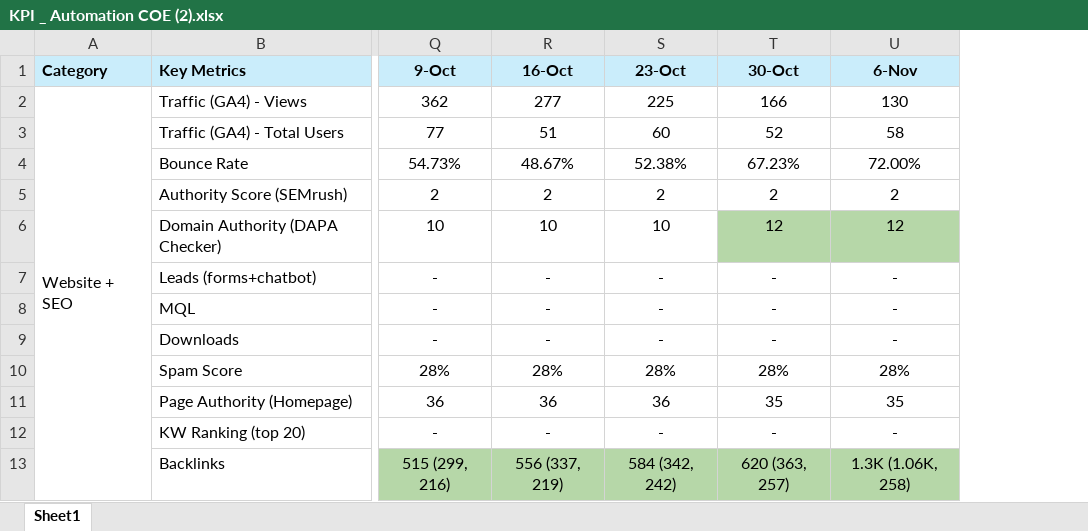
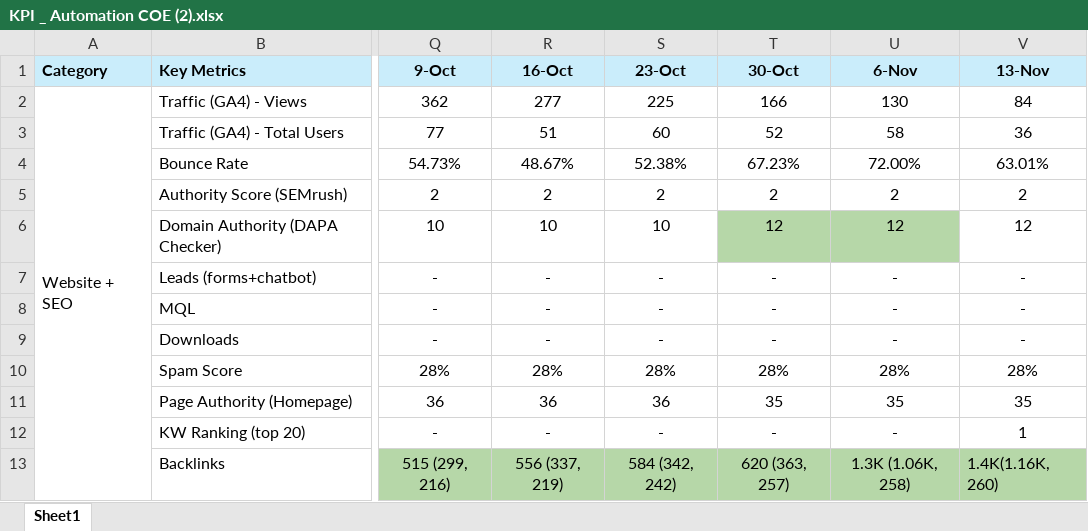
Before and after one commit to prajapatiyash213-glitch/marketing_dashboard, an Excel workbook: public/master/KPI _ Automation COE (2).xlsx, sheet Sheet1, drawn as a sheet; only a part is shown, gaps mark what is left out; values as stored, in another font and other column widths than the file's, no borders; charts and pictures not drawn; the diff names each change by its address in the sheet, - before the commit and + after, or states it on an @@ line.

```diff
--- a/public/master/KPI _ Automation COE (2).xlsx (sheet Sheet1)
+++ b/public/master/KPI _ Automation COE (2).xlsx (sheet Sheet1)
+column V (13-Nov), rows 2-13: 84 | 36 | 63.01% | 2 | 12 | - | - | - | 28% | 35 | 1 | 1.4K(1.16K, 260)
```
Also changed, not shown: 2 other files.
